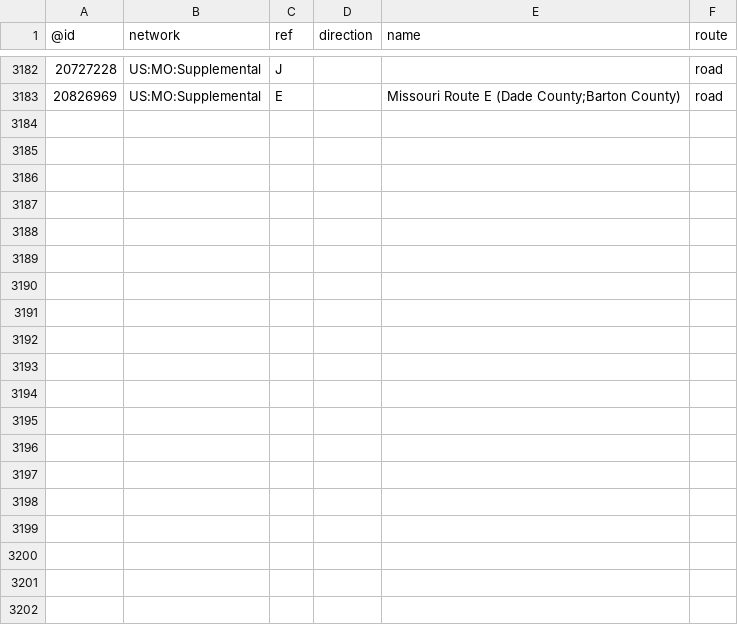
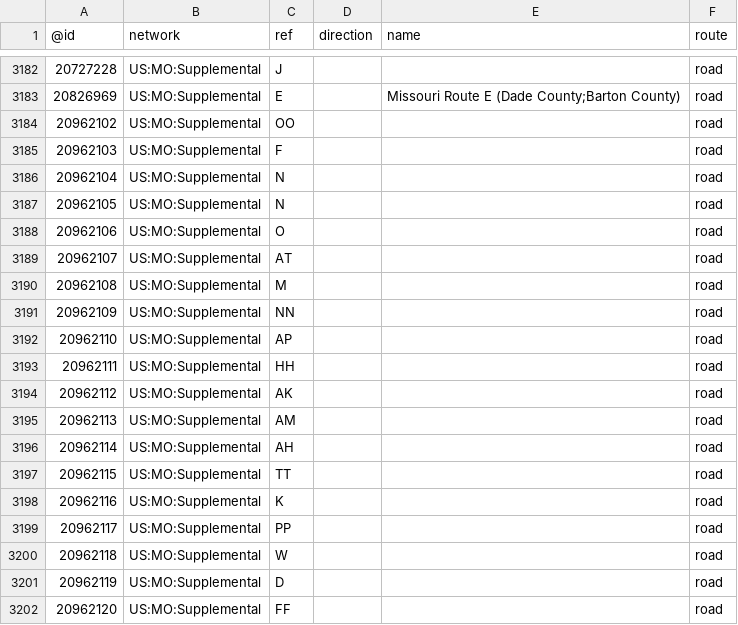
Before and after one commit to nickrsan/osm-us-route-relation-changes, a TSV file: tsv/routes_US-MO.tsv, drawn as a sheet; only a part is shown, gaps mark what is left out.

```diff
--- a/tsv/routes_US-MO.tsv
+++ b/tsv/routes_US-MO.tsv
@@ -3183 +3183,20 @@
 20826969	US:MO:Supplemental	E		Missouri Route E (Dade County;Barton County)	road
+20962102	US:MO:Supplemental	OO			road
+20962103	US:MO:Supplemental	F			road
+20962104	US:MO:Supplemental	N			road
+20962105	US:MO:Supplemental	N			road
+20962106	US:MO:Supplemental	O			road
+20962107	US:MO:Supplemental	AT			road
+20962108	US:MO:Supplemental	M			road
+20962109	US:MO:Supplemental	NN			road
+20962110	US:MO:Supplemental	AP			road
+20962111	US:MO:Supplemental	HH			road
+20962112	US:MO:Supplemental	AK			road
+20962113	US:MO:Supplemental	AM			road
+20962114	US:MO:Supplemental	AH			road
+20962115	US:MO:Supplemental	TT			road
+20962116	US:MO:Supplemental	K			road
+20962117	US:MO:Supplemental	PP			road
+20962118	US:MO:Supplemental	W			road
+20962119	US:MO:Supplemental	D			road
+20962120	US:MO:Supplemental	FF			road
```
Also changed, not shown: tsv/routes_US-AR.tsv, tsv/routes_US-KS.tsv, 1 other file.
